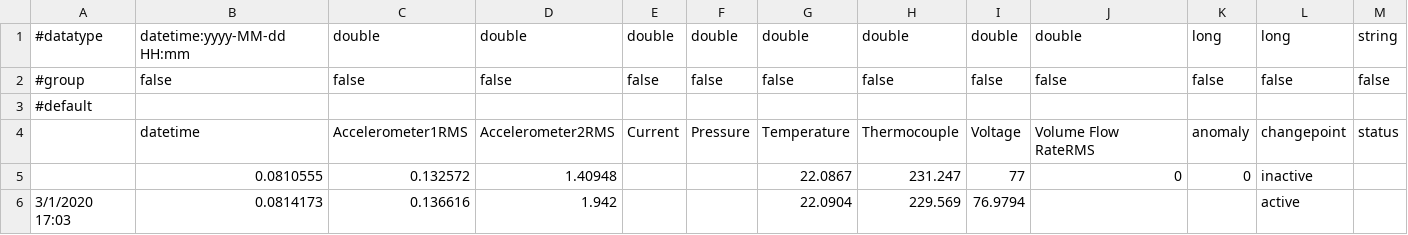
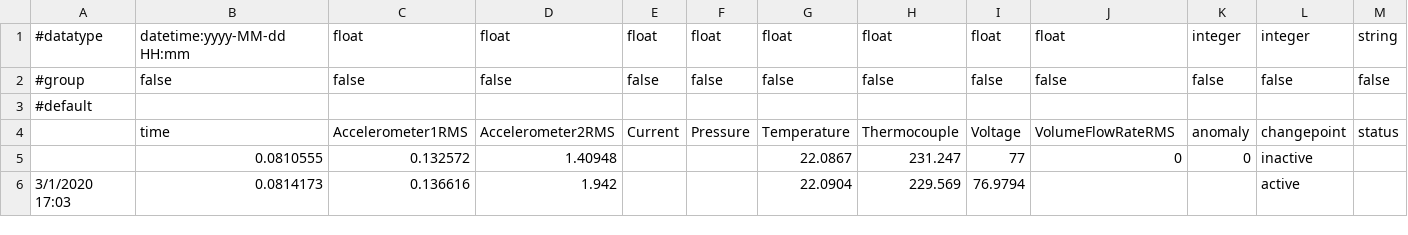
Before and after one commit to cnvrg/data-connectors, a CSV file: influxdb_connector/influx_test.csv, drawn as a sheet; only a part is shown.

Commit message:
connector customized for anomaly detection dataset, can only pull 16 rows

```diff
--- a/influxdb_connector/influx_test.csv
+++ b/influxdb_connector/influx_test.csv
@@ -1,5 +1,5 @@
-#datatype,datetime:yyyy-MM-dd HH:mm,double,double,double,double,double,double,double,double,long,long,string
+#datatype,datetime:yyyy-MM-dd HH:mm,float,float,float,float,float,float,float,float,integer,integer,string
 #group,false,false,false,false,false,false,false,false,false,false,false,false
 #default,,,,,,,,,,,,
-,datetime,Accelerometer1RMS,Accelerometer2RMS,Current,Pressure,Temperature,Thermocouple,Voltage,Volume Flow RateRMS,anomaly,changepoint,status
+,time,Accelerometer1RMS,Accelerometer2RMS,Current,Pressure,Temperature,Thermocouple,Voltage,VolumeFlowRateRMS,anomaly,changepoint,status
 ,0.0810555,0.132572,1.40948,,,22.0867,231.247,77,0,0,inactive
```
Also changed, not shown: influxdb_connector/influxdb_test.csv, 8 other files.
